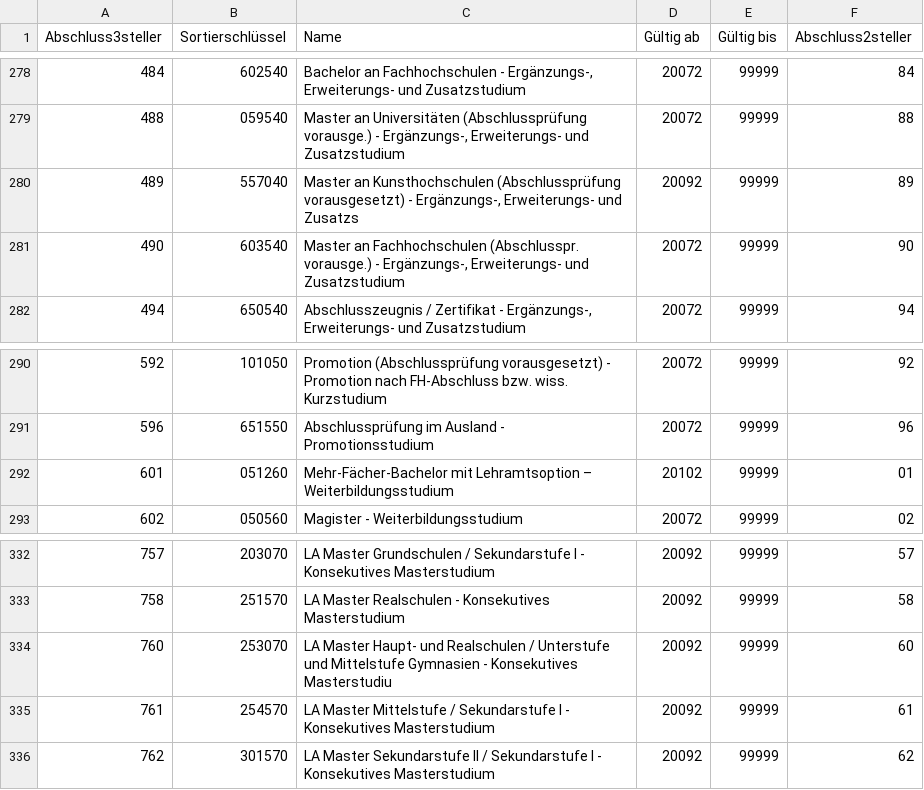
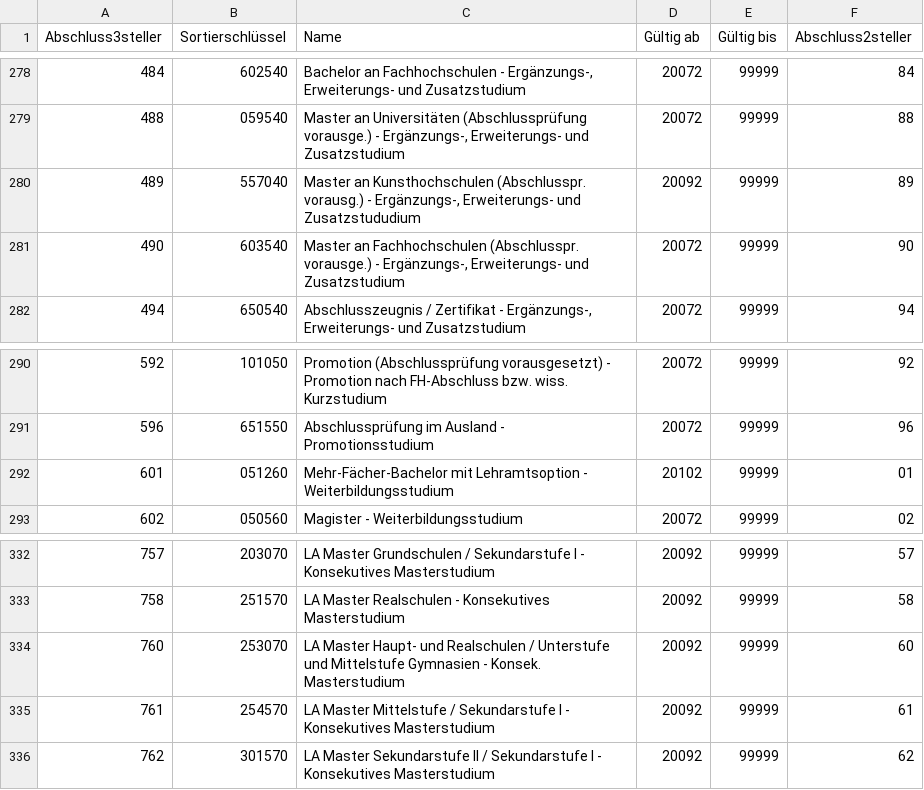
Before and after one commit to dini-ag-kim/destatis-schluesseltabellen, a CSV file: studierende/Abschluss3steller.csv, drawn as a sheet; only a part is shown, gaps mark what is left out.

```diff
--- a/studierende/Abschluss3steller.csv
+++ b/studierende/Abschluss3steller.csv
@@ -279,3 +279,3 @@ Abschluss3steller;Sortierschlüssel;Name;Gültig ab;Gültig bis;Abschluss2stelle
 488;059540;Master an Universitäten (Abschlussprüfung vorausge.) - Ergänzungs-, Erweiterungs- und Zusatzstudium;20072;99999;88;
-489;557040;Master an Kunsthochschulen (Abschlussprüfung vorausgesetzt) - Ergänzungs-, Erweiterungs- und Zusatzs;20092;99999;89;
+489;557040;Master an Kunsthochschulen (Abschlusspr. vorausg.) - Ergänzungs-, Erweiterungs- und Zusatzstududium;20092;99999;89;
 490;603540;Master an Fachhochschulen (Abschlusspr. vorausge.) - Ergänzungs-, Erweiterungs- und Zusatzstudium;20072;99999;90;
@@ -291,3 +291,3 @@ Abschluss3steller;Sortierschlüssel;Name;Gültig ab;Gültig bis;Abschluss2stelle
 596;651550;Abschlussprüfung im Ausland - Promotionsstudium;20072;99999;96;
-601;051260;Mehr-Fächer-Bachelor mit Lehramtsoption – Weiterbildungsstudium;20102;99999;01;
+601;051260;Mehr-Fächer-Bachelor mit Lehramtsoption - Weiterbildungsstudium;20102;99999;01;
 602;050560;Magister - Weiterbildungsstudium;20072;99999;02;
@@ -333,3 +333,3 @@ Abschluss3steller;Sortierschlüssel;Name;Gültig ab;Gültig bis;Abschluss2stelle
 758;251570;LA Master Realschulen - Konsekutives Masterstudium;20092;99999;58;
-760;253070;LA Master Haupt- und Realschulen / Unterstufe und Mittelstufe Gymnasien  - Konsekutives Masterstudiu;20092;99999;60;
+760;253070;LA Master Haupt- und Realschulen / Unterstufe und Mittelstufe Gymnasien  - Konsek. Masterstudium;20092;99999;60;
 761;254570;LA Master Mittelstufe / Sekundarstufe I  - Konsekutives Masterstudium;20092;99999;61;
```
Also changed, not shown: studierende/HochschulFachbereich.csv, studierende/HochschulStandort.csv, 4 other files.
